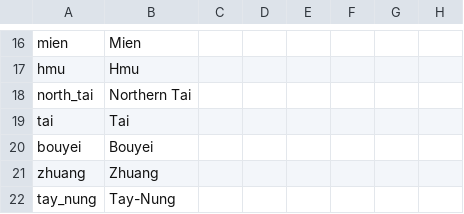
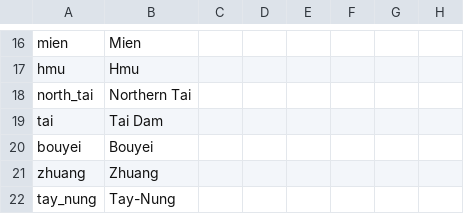
Before and after one commit to derdang/posttoyo, a CSV file: After the End Orientalis/localisation/00_cultures.csv, drawn as a sheet; only a part is shown, gaps mark what is left out; the diff names each change by its address in the sheet, - before the commit and + after, or states it on an @@ line.

```diff
--- a/After the End Orientalis/localisation/00_cultures.csv
+++ b/After the End Orientalis/localisation/00_cultures.csv
-B19: Tai
+B19: Tai Dam
```
Also changed, not shown: After the End Orientalis/localisation/00_special_titles_vietnam.csv, 10 other files.
